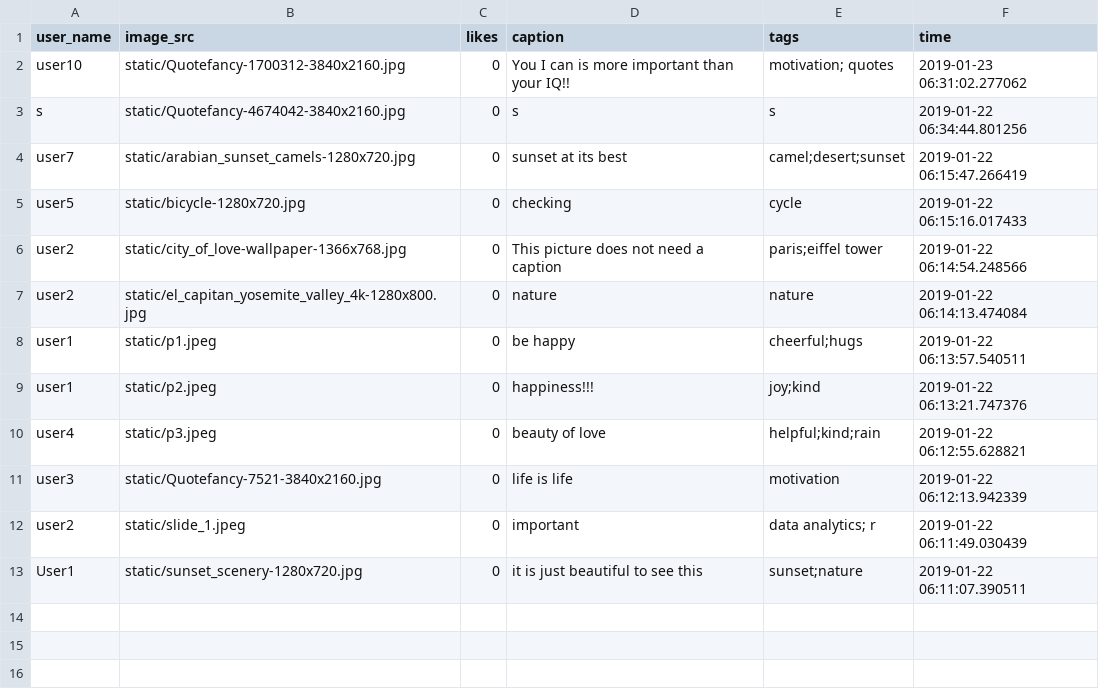
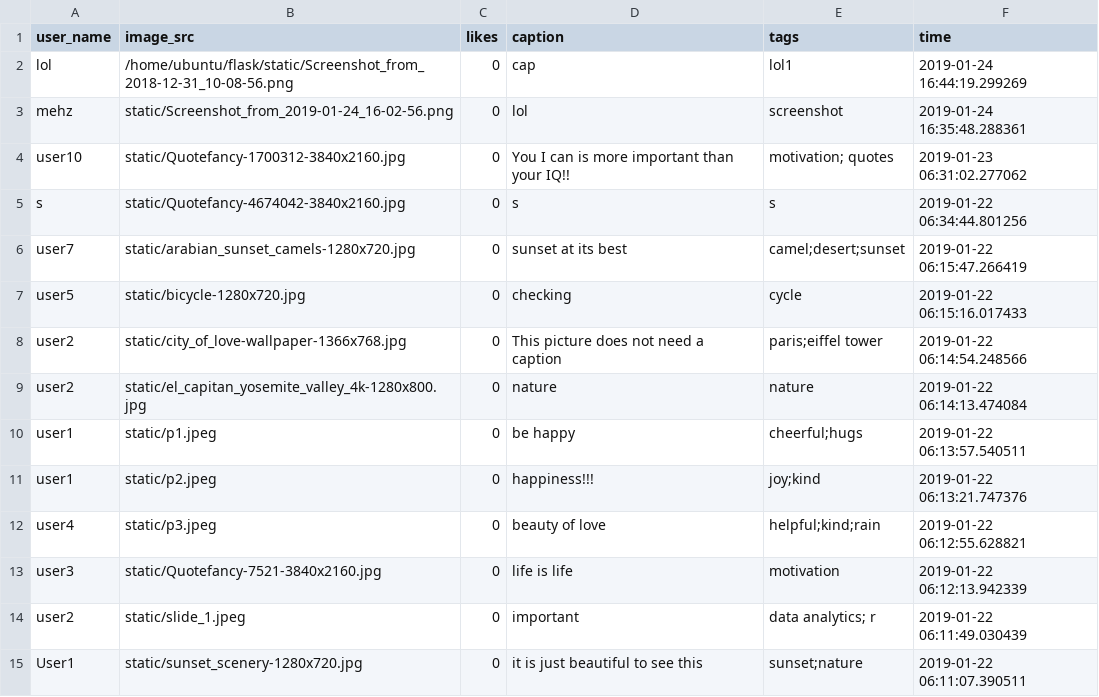
Before and after one commit to mehulgarg/cloud_computing_project, a CSV file: database.csv, drawn as a sheet.

```diff
--- a/database.csv
+++ b/database.csv
@@ -1,2 +1,4 @@
 user_name,image_src,likes,caption,tags,time
+lol,/home/ubuntu/flask/static/Screenshot_from_2018-12-31_10-08-56.png,0,cap,lol1,2019-01-24 16:44:19.299269
+mehz,static/Screenshot_from_2019-01-24_16-02-56.png,0,lol,screenshot,2019-01-24 16:35:48.288361
 user10,static/Quotefancy-1700312-3840x2160.jpg,0,You I can is more important than your IQ!!,motivation; quotes,2019-01-23 06:31:02.277062
```
Also changed, not shown: 4 other files.
